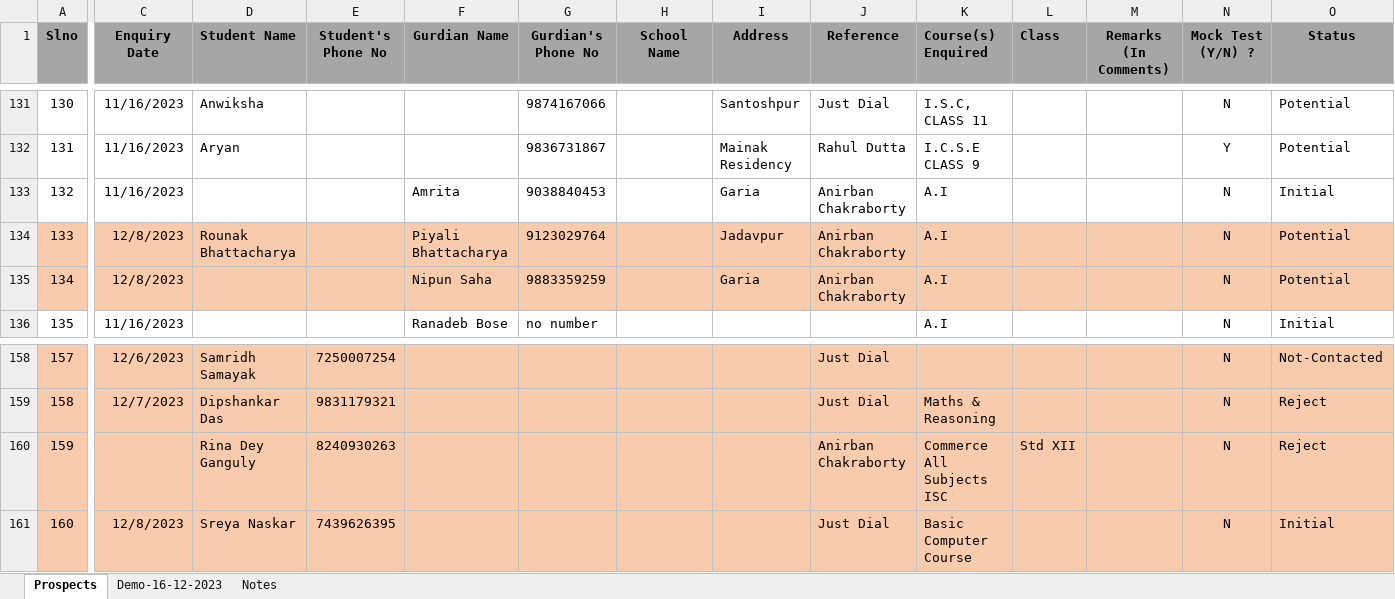
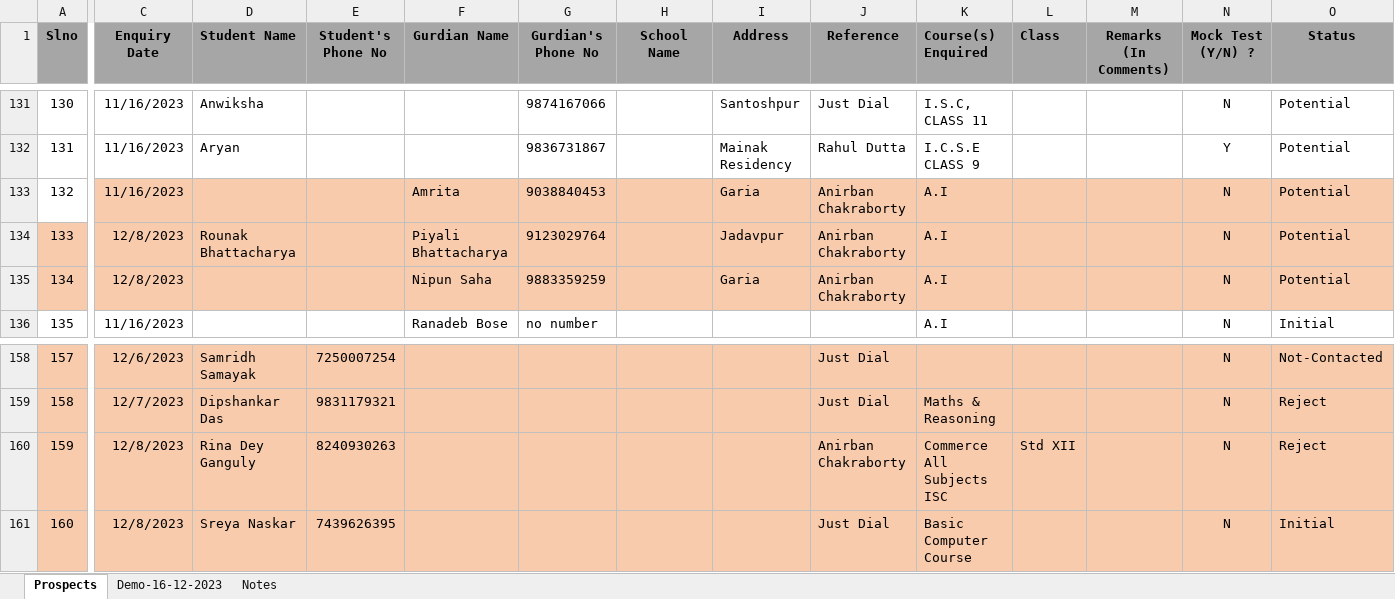
Before and after one commit to anodiamadm/Docs, an Excel workbook: Offline/BusinessManagement/CRM/Enquiry.xlsx, sheet Prospects, drawn as a sheet; only a part is shown, gaps mark what is left out; values as stored, in another font and other column widths than the file's, no borders; the diff names each change by its address in the sheet, - before the commit and + after, or states it on an @@ line.

Commit message:
Enquiry and To Do List updated
Enquiry and To Do List updated

```diff
--- a/Offline/BusinessManagement/CRM/Enquiry.xlsx (sheet Prospects)
+++ b/Offline/BusinessManagement/CRM/Enquiry.xlsx (sheet Prospects)
-C133:O133 fill: none
+C133:O133 fill: #F8CBAD
-O133 (Status): Initial
+O133 (Status): Potential
-C160 (Enquiry Date): (empty)
+C160 (Enquiry Date): 12/8/2023
```
Also changed, not shown: sheet Demo-16-12-2023, Offline/BusinessManagement/Information/Anodiam-Info/ToDoList-ForDemo-16-12-2023.xlsx.
